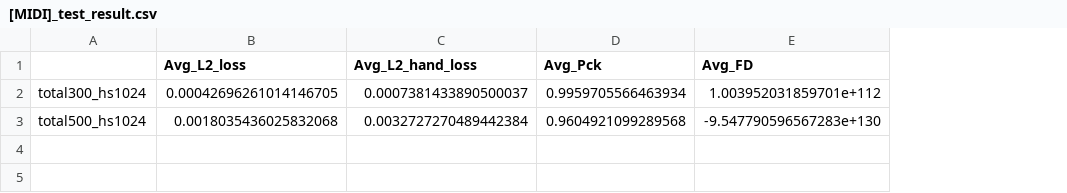
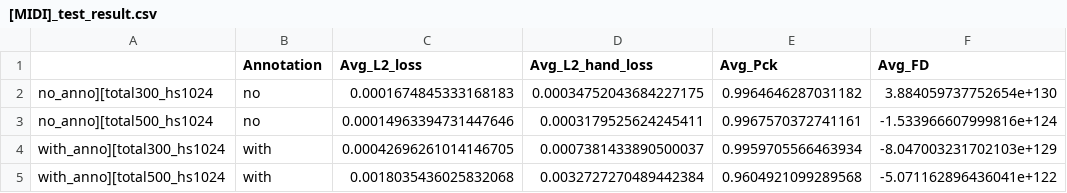
Before and after one commit to snowmint/Music-to-motion_generation_with_symbolic_surrogates, a CSV file: test_metric/[MIDI]_test_result.csv, drawn as a sheet; removed rows and columns are numbered as before the commit, all else as after; the diff names each change by its address in the sheet, - before the commit and + after, or states it on an @@ line.

```diff
--- a/test_metric/[MIDI]_test_result.csv
+++ b/test_metric/[MIDI]_test_result.csv
-column A, rows 2-3: total300_hs1024 | total500_hs1024
+column A, rows 4-5: with_anno][total300_hs1024 | with_anno][total500_hs1024
+column B (Annotation), rows 4-5: with | with
+row 2: no_anno][total300_hs1024 | no | 0.0001674845333168183 | 0.00034752043684227175 | 0.9964646287031182 | 3.884059737752654e+130
+row 3: no_anno][total500_hs1024 | no | 0.00014963394731447646 | 0.0003179525624245411 | 0.9967570372741161 | -1.533966607999816e+124
-F4 (Avg_FD): 1.003952031859701e+112
+F4 (Avg_FD): -8.047003231702103e+129
-F5 (Avg_FD): -9.547790596567283e+130
+F5 (Avg_FD): -5.071162896436041e+122
```
Also changed, not shown: test_metric/[Audio]_test_result.csv, test_metric/[MIDI+Audio]_test_result.csv, 30 other files.
